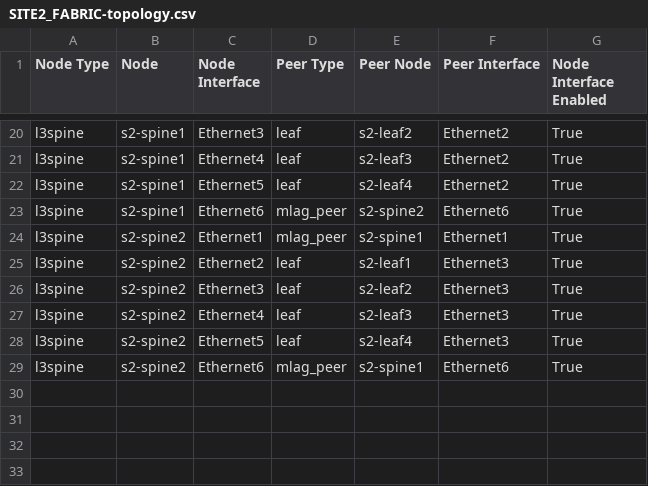
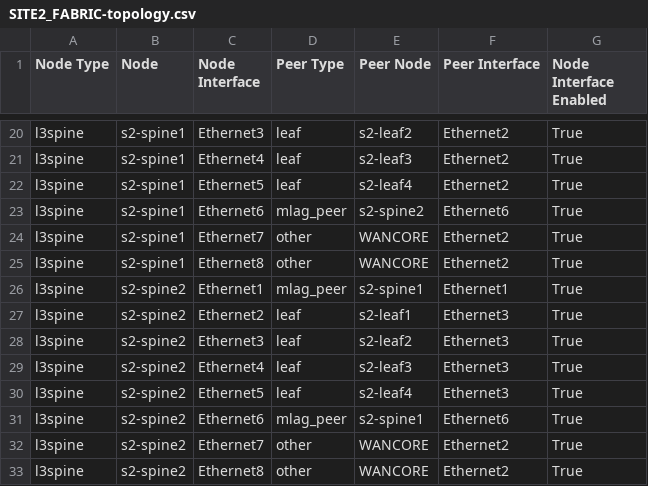
Before and after one commit to mthiel117/atd-avd-dual-dc-l2ls, a CSV file: sites/site_2/documentation/fabric/SITE2_FABRIC-topology.csv, drawn as a sheet; only a part is shown, gaps mark what is left out.

Commit message:
initial build of site 2 core interfaces

```diff
--- a/sites/site_2/documentation/fabric/SITE2_FABRIC-topology.csv
+++ b/sites/site_2/documentation/fabric/SITE2_FABRIC-topology.csv
@@ -23,2 +23,4 @@ l3spine,s2-spine1,Ethernet5,leaf,s2-leaf4,Ethernet2,True
 l3spine,s2-spine1,Ethernet6,mlag_peer,s2-spine2,Ethernet6,True
+l3spine,s2-spine1,Ethernet7,other,WANCORE,Ethernet2,True
+l3spine,s2-spine1,Ethernet8,other,WANCORE,Ethernet2,True
 l3spine,s2-spine2,Ethernet1,mlag_peer,s2-spine1,Ethernet1,True
@@ -29 +31,3 @@ l3spine,s2-spine2,Ethernet5,leaf,s2-leaf4,Ethernet3,True
 l3spine,s2-spine2,Ethernet6,mlag_peer,s2-spine1,Ethernet6,True
+l3spine,s2-spine2,Ethernet7,other,WANCORE,Ethernet2,True
+l3spine,s2-spine2,Ethernet8,other,WANCORE,Ethernet2,True
```
Also changed, not shown: 26 other files.
